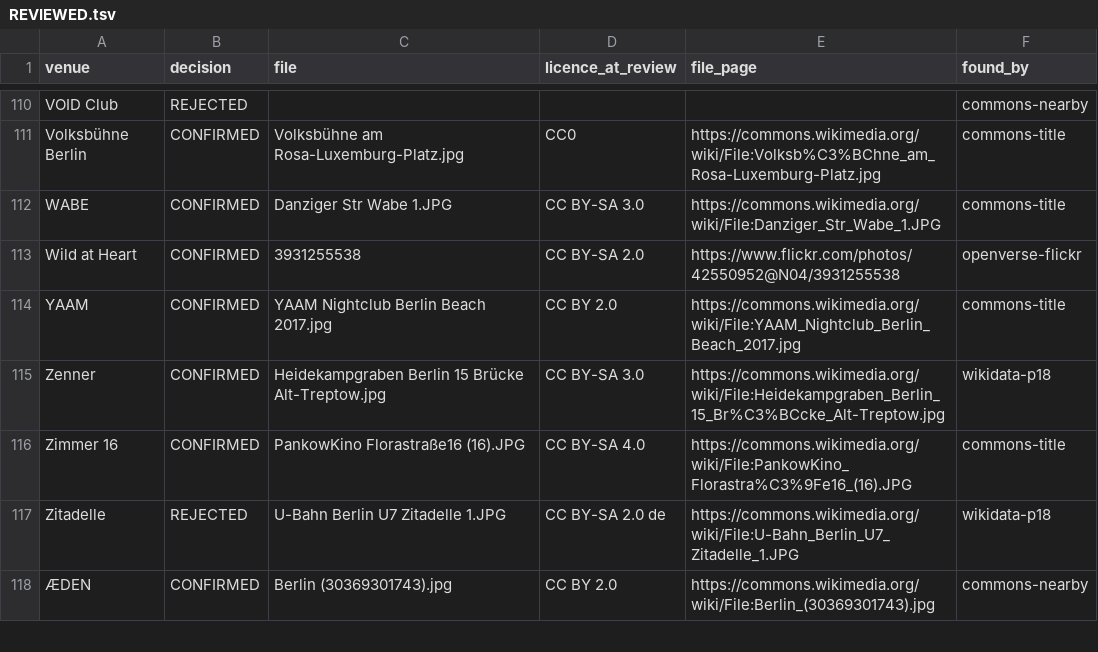
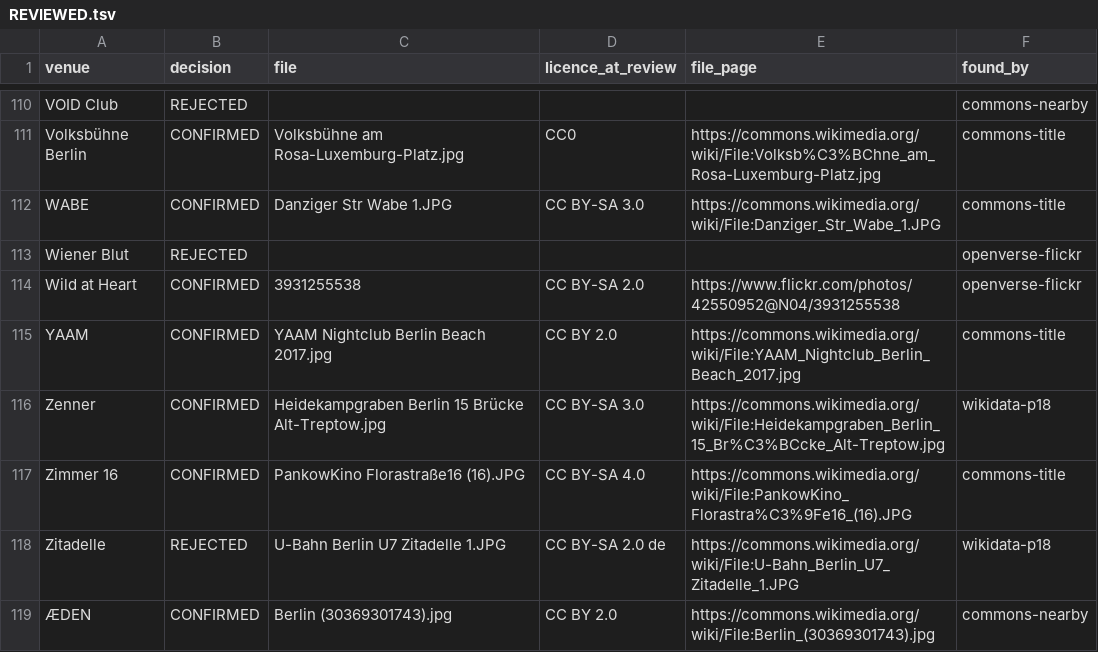
Before and after one commit to enorm-labs/event-junkie, a TSV file: docs/venue-images/REVIEWED.tsv, drawn as a sheet; only a part is shown, gaps mark what is left out; the diff names each change by its address in the sheet, - before the commit and + after, or states it on an @@ line.

```diff
--- a/docs/venue-images/REVIEWED.tsv
+++ b/docs/venue-images/REVIEWED.tsv
+row 113: Wiener Blut | REJECTED |  |  |  | openverse-flickr
```
